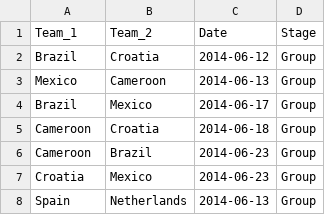
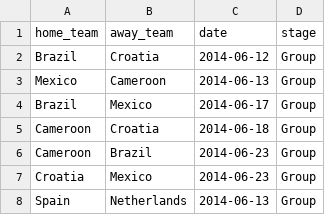
Before and after one commit to alan-turing-institute/FootballTournamentPrediction, a CSV file: wcpredictor/data/fixtures_2014.csv, drawn as a sheet; only a part is shown; removed rows and columns are numbered as before the commit, all else as after; the diff names each change by its address in the sheet, - before the commit and + after, or states it on an @@ line.

```diff
--- a/wcpredictor/data/fixtures_2014.csv
+++ b/wcpredictor/data/fixtures_2014.csv
-row 1: Team_1 | Team_2 | Date | Stage
+row 1: home_team | away_team | date | stage
```
Also changed, not shown: wcpredictor/data/fixtures_2018.csv, wcpredictor/data/fixtures_2022.csv, 9 other files.
